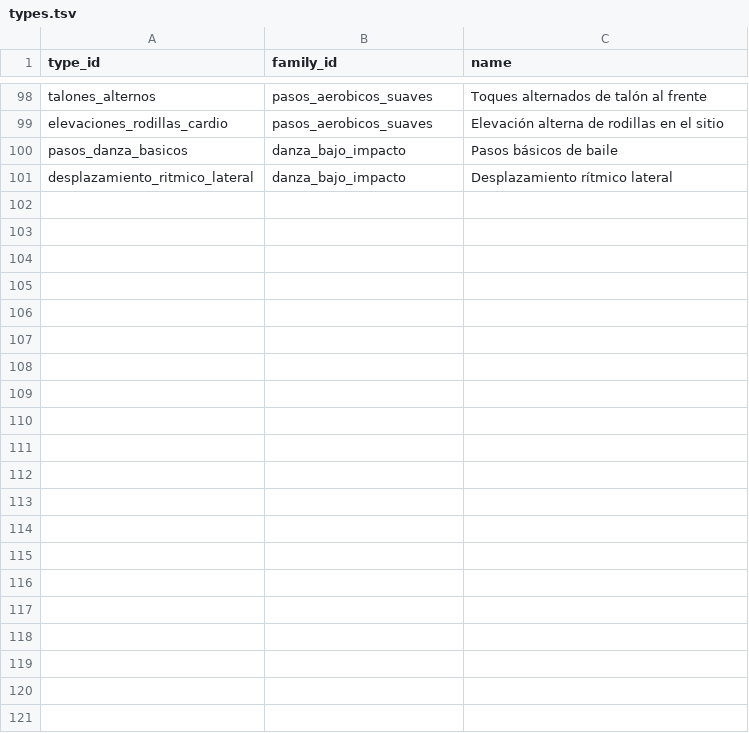
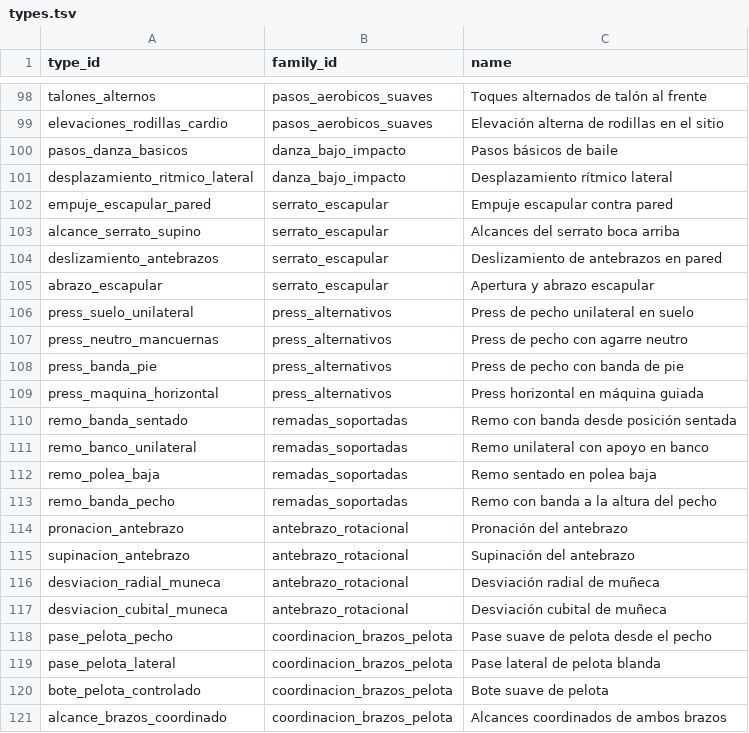
Before and after one commit to miguelpinto9988-byte/Asterion-System-Android, a TSV file: progress-engine/src/main/resources/asterion_exercises/v1/types.tsv, drawn as a sheet; only a part is shown, gaps mark what is left out.

Commit message:
Expand upper-body library with supported presses, scapular control, forearm rotation and coordination

```diff
--- a/progress-engine/src/main/resources/asterion_exercises/v1/types.tsv
+++ b/progress-engine/src/main/resources/asterion_exercises/v1/types.tsv
@@ -101 +101,21 @@ pasos_danza_basicos	danza_bajo_impacto	Pasos básicos de baile
 desplazamiento_ritmico_lateral	danza_bajo_impacto	Desplazamiento rítmico lateral
+empuje_escapular_pared	serrato_escapular	Empuje escapular contra pared
+alcance_serrato_supino	serrato_escapular	Alcances del serrato boca arriba
+deslizamiento_antebrazos	serrato_escapular	Deslizamiento de antebrazos en pared
+abrazo_escapular	serrato_escapular	Apertura y abrazo escapular
+press_suelo_unilateral	press_alternativos	Press de pecho unilateral en suelo
+press_neutro_mancuernas	press_alternativos	Press de pecho con agarre neutro
+press_banda_pie	press_alternativos	Press de pecho con banda de pie
+press_maquina_horizontal	press_alternativos	Press horizontal en máquina guiada
+remo_banda_sentado	remadas_soportadas	Remo con banda desde posición sentada
+remo_banco_unilateral	remadas_soportadas	Remo unilateral con apoyo en banco
+remo_polea_baja	remadas_soportadas	Remo sentado en polea baja
+remo_banda_pecho	remadas_soportadas	Remo con banda a la altura del pecho
+pronacion_antebrazo	antebrazo_rotacional	Pronación del antebrazo
+supinacion_antebrazo	antebrazo_rotacional	Supinación del antebrazo
+desviacion_radial_muneca	antebrazo_rotacional	Desviación radial de muñeca
+desviacion_cubital_muneca	antebrazo_rotacional	Desviación cubital de muñeca
+pase_pelota_pecho	coordinacion_brazos_pelota	Pase suave de pelota desde el pecho
+pase_pelota_lateral	coordinacion_brazos_pelota	Pase lateral de pelota blanda
+bote_pelota_controlado	coordinacion_brazos_pelota	Bote suave de pelota
+alcance_brazos_coordinado	coordinacion_brazos_pelota	Alcances coordinados de ambos brazos
```
